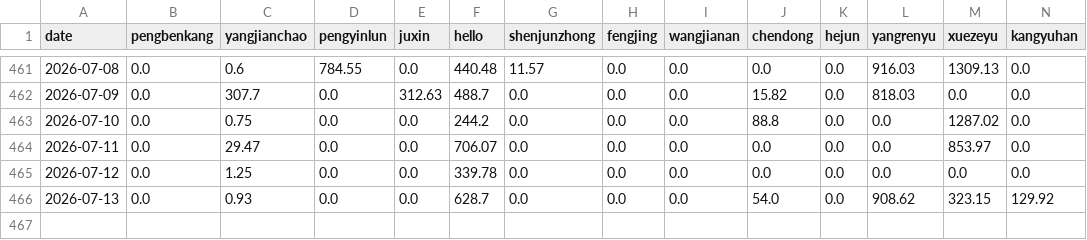
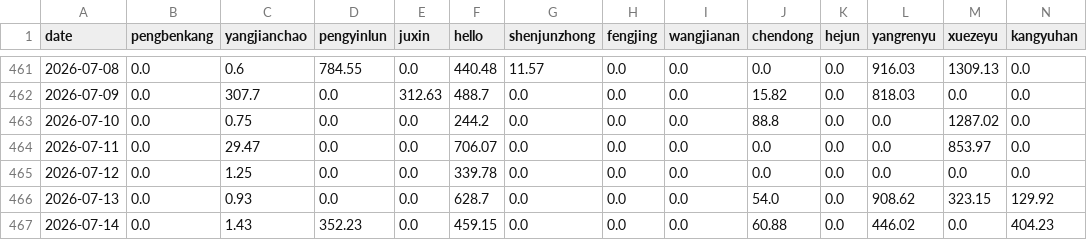
Before and after one commit to ConvolutedDog/server-stats, a CSV file: ssh_login_minutes.csv, drawn as a sheet; only a part is shown, gaps mark what is left out; rows hold the shown columns only; the diff names each change by its address in the sheet, - before the commit and + after, or states it on an @@ line.

```diff
--- a/ssh_login_minutes.csv
+++ b/ssh_login_minutes.csv
+row 467: 2026-07-14 | 0.0 | 1.43 | 352.23 | 0.0 | 459.15 | 0.0 | 0.0 | 0.0 | 60.88 | 0.0 | 446.02 | 0.0 | 404.23
```
Also changed, not shown: 2 other files.
